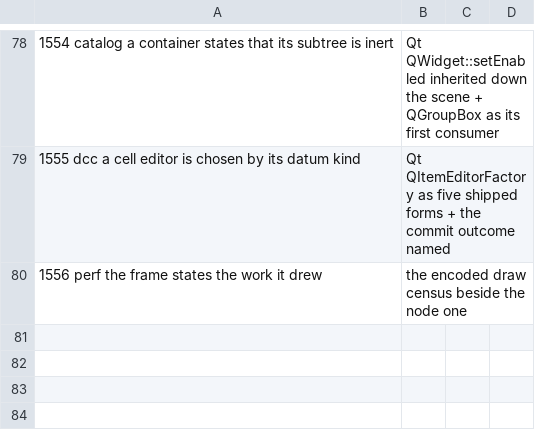
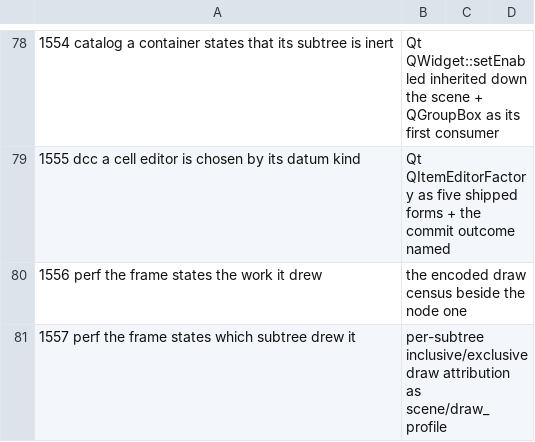
Before and after one commit to newmassrael/pinion, a TSV file: docs/phase-b-rounds.tsv, drawn as a sheet; only a part is shown, gaps mark what is left out.

Commit message:
feat(core): R1557 the frame states which subtree drew it
- impl §5.16 §5.18 per-subtree draw attribution as scene/draw_profile
- inclusive/exclusive census differences, so a replayed subtree counts
- own sums to the root total, and the root total is last.draw

```diff
--- a/docs/phase-b-rounds.tsv
+++ b/docs/phase-b-rounds.tsv
@@ -80 +80,2 @@
 1556	perf	the frame states the work it drew, the encoded draw census beside the node one
+1557	perf	the frame states which subtree drew it, per-subtree inclusive/exclusive draw attribution as scene/draw_profile
```
Also changed, not shown: 15 other files.
